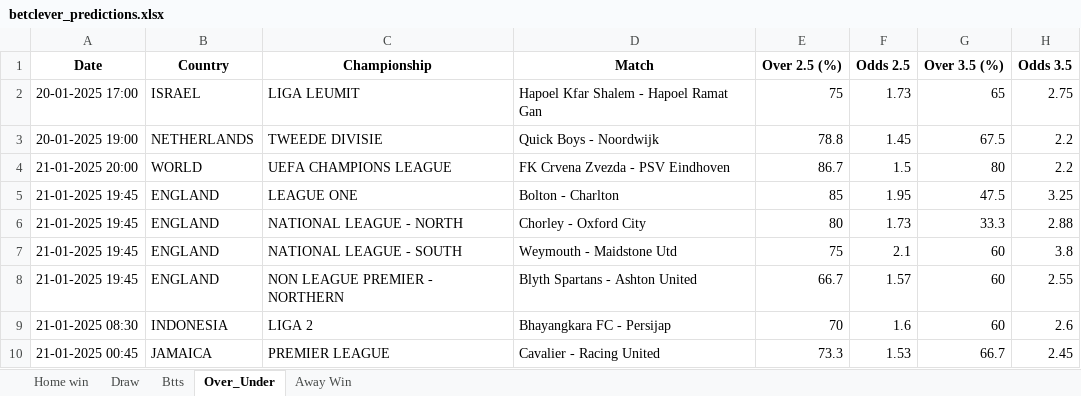
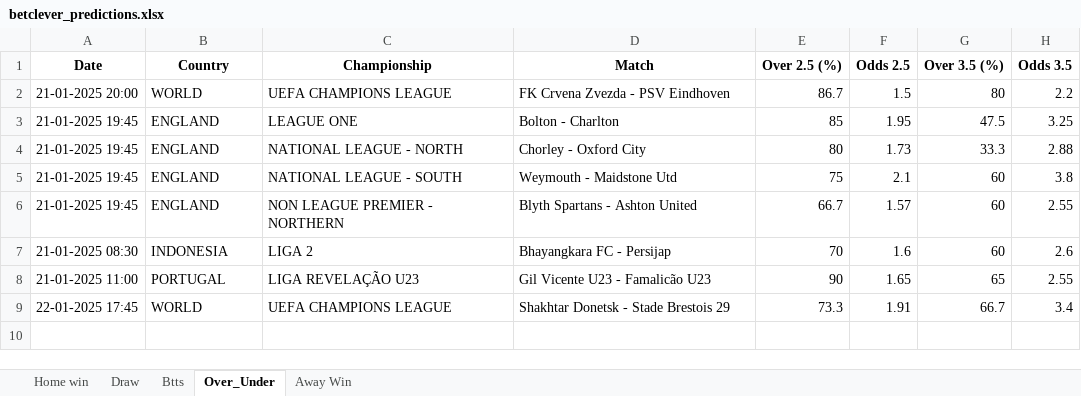
Before and after one commit to dcosta-da/soccer_predictions_scraper, an Excel workbook: betclever_predictions.xlsx, sheet Over_Under, drawn as a sheet; values as stored, in another font and other column widths than the file's, no borders; removed rows and columns are numbered as before the commit, all else as after; the diff names each change by its address in the sheet, - before the commit and + after, or states it on an @@ line.

```diff
--- a/betclever_predictions.xlsx (sheet Over_Under)
+++ b/betclever_predictions.xlsx (sheet Over_Under)
-row 2: 20-01-2025 17:00 | ISRAEL | LIGA LEUMIT | Hapoel Kfar Shalem - Hapoel Ramat Gan | 75 | 1.73 | 65 | 2.75
-row 3: 20-01-2025 19:00 | NETHERLANDS | TWEEDE DIVISIE | Quick Boys - Noordwijk | 78.8 | 1.45 | 67.5 | 2.2
-row 10: 21-01-2025 00:45 | JAMAICA | PREMIER LEAGUE | Cavalier - Racing United | 73.3 | 1.53 | 66.7 | 2.45
+row 8: 21-01-2025 11:00 | PORTUGAL | LIGA REVELAÇÃO U23 | Gil Vicente U23 - Famalicão U23 | 90 | 1.65 | 65 | 2.55
+row 9: 22-01-2025 17:45 | WORLD | UEFA CHAMPIONS LEAGUE | Shakhtar Donetsk - Stade Brestois 29 | 73.3 | 1.91 | 66.7 | 3.4
```
Also changed, not shown: sheet Btts, sheet Draw, sheet Home win, sheet Away Win.
